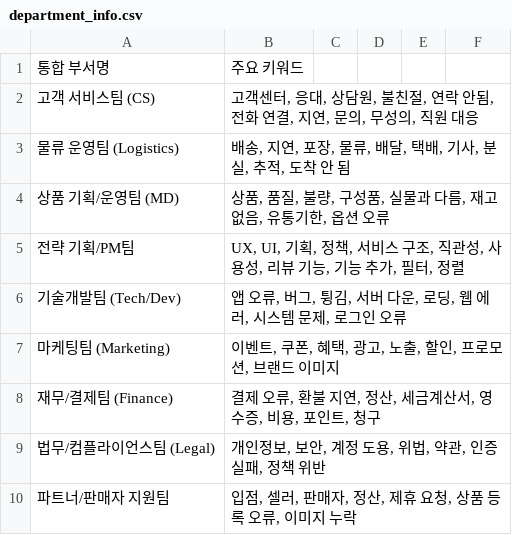
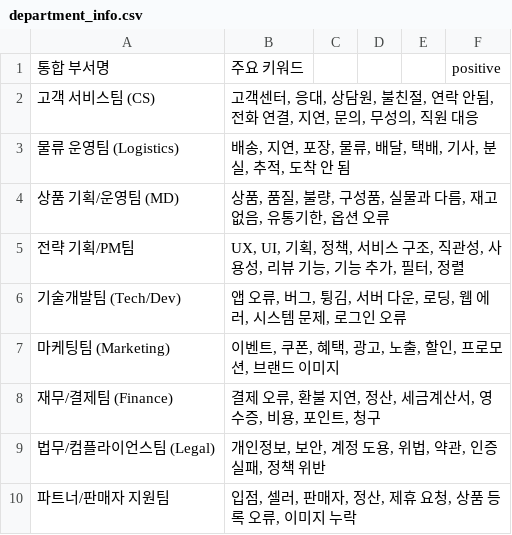
Before and after one commit to Revu-IT/REVUIT_AIRFLOW, a CSV file: data/department_info.csv, drawn as a sheet.

```diff
--- a/data/department_info.csv
+++ b/data/department_info.csv
@@ -1,2 +1,2 @@
-통합 부서명,주요 키워드
+통합 부서명,주요 키워드,,,,positive
 고객 서비스팀 (CS),"고객센터, 응대, 상담원, 불친절, 연락 안됨, 전화 연결, 지연, 문의, 무성의, 직원 대응"
```
Also changed, not shown: 7 other files.
